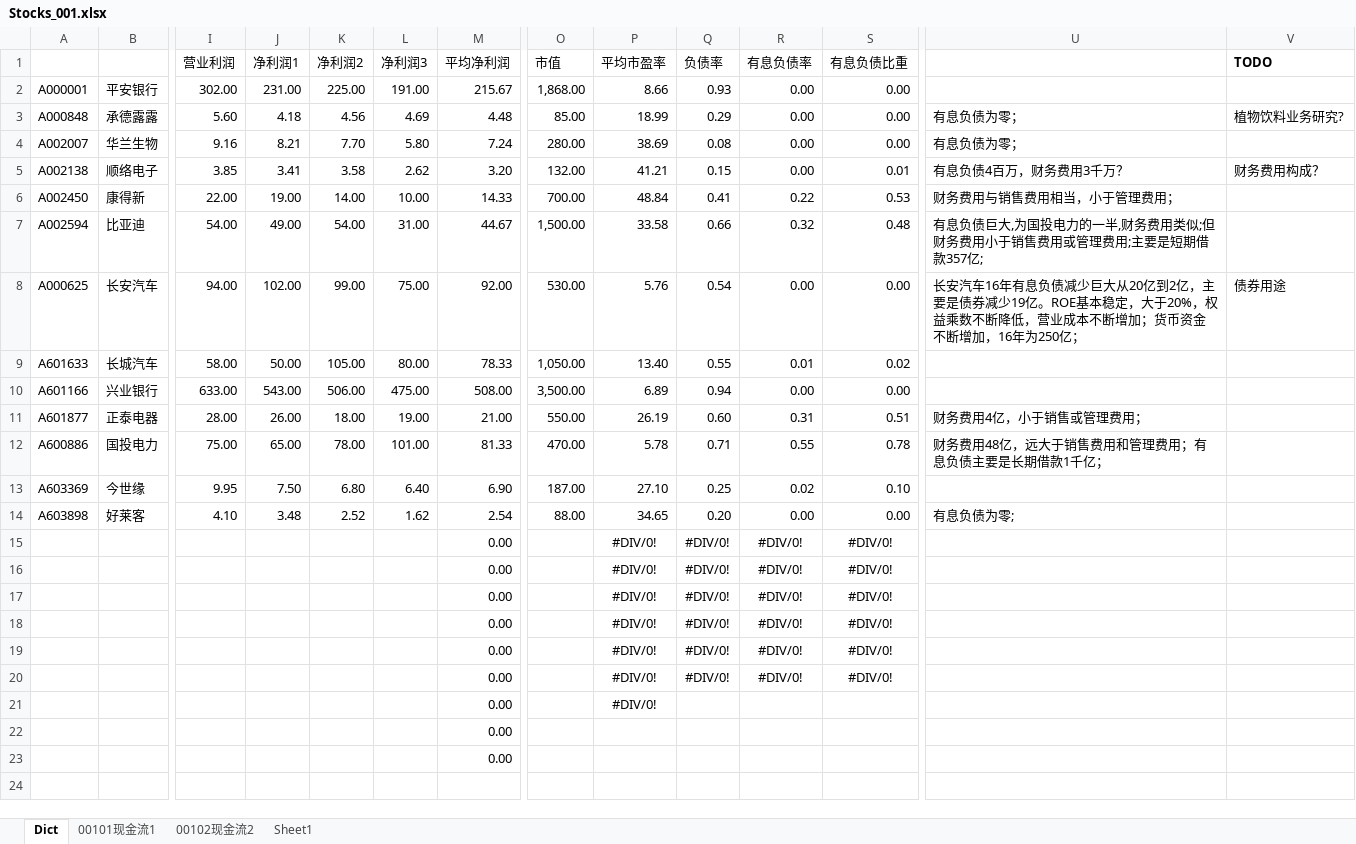
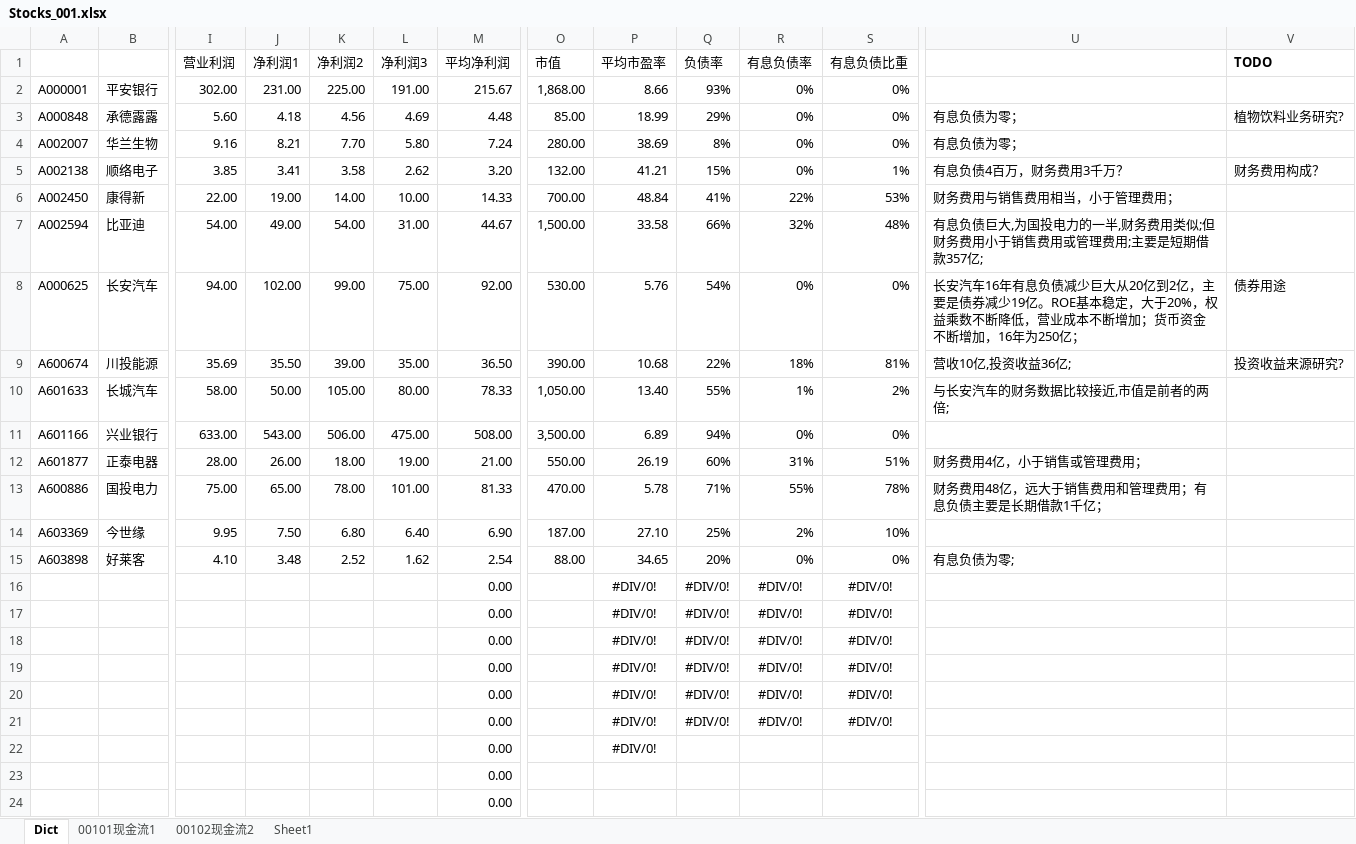
Before and after one commit to wuzhen0808/daydayup, an Excel workbook: stocks/Stocks_001.xlsx, sheet Dict, drawn as a sheet; only a part is shown, gaps mark what is left out; values as stored, in another font and other column widths than the file's, no borders; addresses are those after the commit; rows hold the shown columns only; the diff names each change by its address in the sheet, - before the commit and + after, or states it on an @@ line.

```diff
--- a/stocks/Stocks_001.xlsx (sheet Dict)
+++ b/stocks/Stocks_001.xlsx (sheet Dict)
-Q2 (负债率): 0.93
+Q2 (负债率): 93%
-R2:R5 (有息负债率): 0.00
+R2:R5 (有息负债率): 0%
-S2:S4 (有息负债比重): 0.00
+S2:S4 (有息负债比重): 0%
-Q3 (负债率): 0.29
+Q3 (负债率): 29%
-Q4 (负债率): 0.08
+Q4 (负债率): 8%
-Q5 (负债率): 0.15
+Q5 (负债率): 15%
-S5 (有息负债比重): 0.01
+S5 (有息负债比重): 1%
-Q6 (负债率): 0.41
+Q6 (负债率): 41%
-R6 (有息负债率): 0.22
+R6 (有息负债率): 22%
-S6 (有息负债比重): 0.53
+S6 (有息负债比重): 53%
-Q7 (负债率): 0.66
+Q7 (负债率): 66%
-R7 (有息负债率): 0.32
+R7 (有息负债率): 32%
-S7 (有息负债比重): 0.48
+S7 (有息负债比重): 48%
-Q8 (负债率): 0.54
+Q8 (负债率): 54%
-R8 (有息负债率): 0.00
+R8 (有息负债率): 0%
-S8 (有息负债比重): 0.00
+S8 (有息负债比重): 0%
+row 9: A600674 | 川投能源 | 35.69 | 35.50 | 39.00 | 35.00 | 36.50 | 390.00 | 10.68 | 22% | 18% | 81% | 营收10亿,投资收益36亿; | 投资收益来源研究?
-Q10 (负债率): 0.55
+Q10 (负债率): 55%
-R10 (有息负债率): 0.01
+R10 (有息负债率): 1%
-S10 (有息负债比重): 0.02
+S10 (有息负债比重): 2%
-U10: (empty)
+U10: 与长安汽车的财务数据比较接近,市值是前者的两倍;
-Q11 (负债率): 0.94
+Q11 (负债率): 94%
-R11 (有息负债率): 0.00
+R11 (有息负债率): 0%
-S11 (有息负债比重): 0.00
+S11 (有息负债比重): 0%
-Q12 (负债率): 0.60
+Q12 (负债率): 60%
-R12 (有息负债率): 0.31
+R12 (有息负债率): 31%
-S12 (有息负债比重): 0.51
+S12 (有息负债比重): 51%
-Q13 (负债率): 0.71
+Q13 (负债率): 71%
-R13 (有息负债率): 0.55
+R13 (有息负债率): 55%
-S13 (有息负债比重): 0.78
+S13 (有息负债比重): 78%
-Q14 (负债率): 0.25
+Q14 (负债率): 25%
-R14 (有息负债率): 0.02
+R14 (有息负债率): 2%
-S14 (有息负债比重): 0.10
+S14 (有息负债比重): 10%
-Q15 (负债率): 0.20
+Q15 (负债率): 20%
-R15 (有息负债率): 0.00
+R15 (有息负债率): 0%
-S15 (有息负债比重): 0.00
+S15 (有息负债比重): 0%
```
Also changed, not shown: formulas that keep their value.
